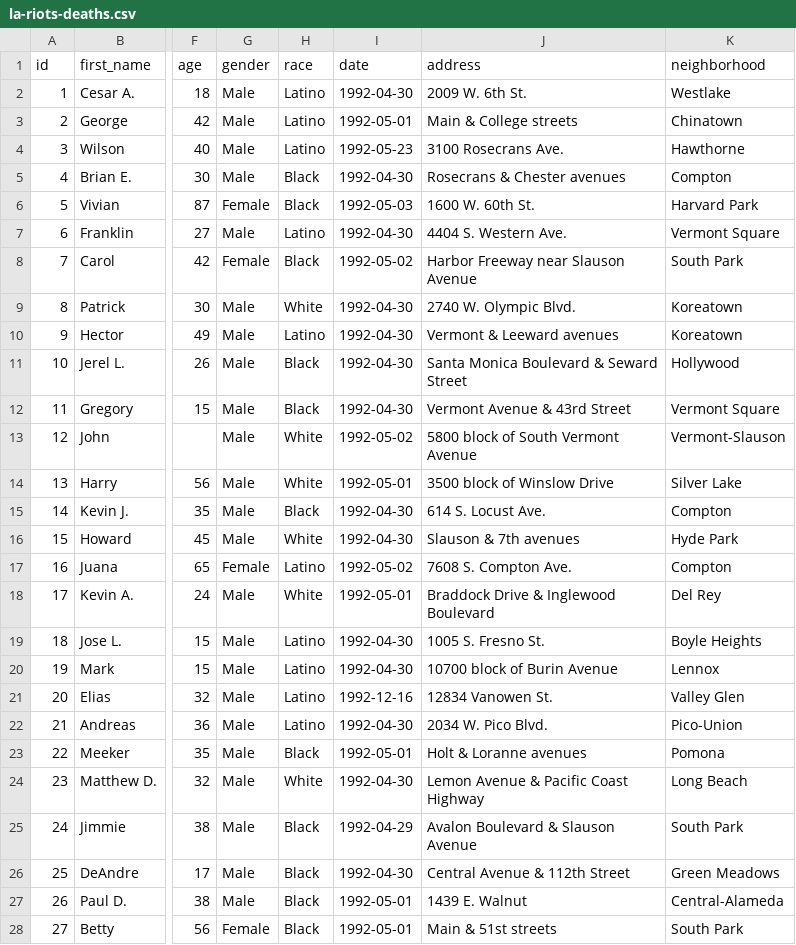
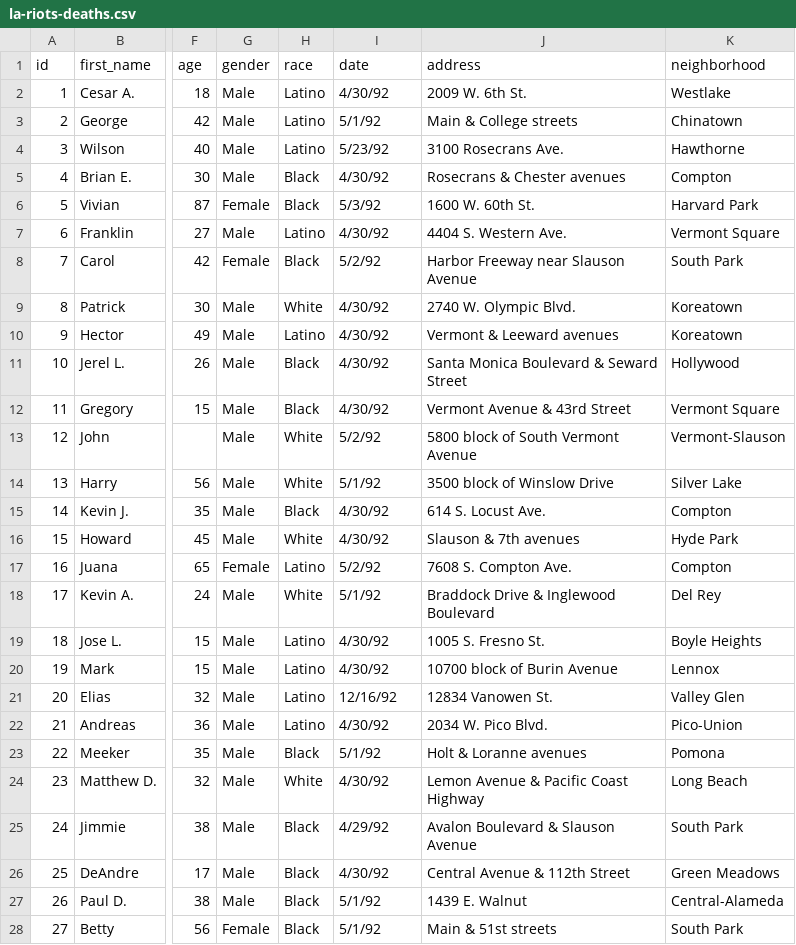
Before and after one commit to huyenme/first-news-app, a CSV file: static/la-riots-deaths.csv, drawn as a sheet; only a part is shown, gaps mark what is left out; the diff covers the shown part only; the diff names each change by its address in the sheet, - before the commit and + after, or states it on an @@ line.

```diff
--- a/static/la-riots-deaths.csv
+++ b/static/la-riots-deaths.csv
-I2 (date): 1992-04-30
+I2 (date): 4/30/92
-I3 (date): 1992-05-01
+I3 (date): 5/1/92
-I4 (date): 1992-05-23
+I4 (date): 5/23/92
-I5 (date): 1992-04-30
+I5 (date): 4/30/92
-I6 (date): 1992-05-03
+I6 (date): 5/3/92
-I7 (date): 1992-04-30
+I7 (date): 4/30/92
-I8 (date): 1992-05-02
+I8 (date): 5/2/92
-I9:I12 (date): 1992-04-30
+I9:I12 (date): 4/30/92
-I13 (date): 1992-05-02
+I13 (date): 5/2/92
-I14 (date): 1992-05-01
+I14 (date): 5/1/92
-I15:I16 (date): 1992-04-30
+I15:I16 (date): 4/30/92
-I17 (date): 1992-05-02
+I17 (date): 5/2/92
-I18 (date): 1992-05-01
+I18 (date): 5/1/92
-I19:I20 (date): 1992-04-30
+I19:I20 (date): 4/30/92
-I21 (date): 1992-12-16
+I21 (date): 12/16/92
-I22 (date): 1992-04-30
+I22 (date): 4/30/92
-I23 (date): 1992-05-01
+I23 (date): 5/1/92
-I24 (date): 1992-04-30
+I24 (date): 4/30/92
-I25 (date): 1992-04-29
+I25 (date): 4/29/92
-I26 (date): 1992-04-30
+I26 (date): 4/30/92
-I27:I28 (date): 1992-05-01
+I27:I28 (date): 5/1/92
```
Also changed, not shown: 37 edited cells elsewhere in this file, 3 other files.
